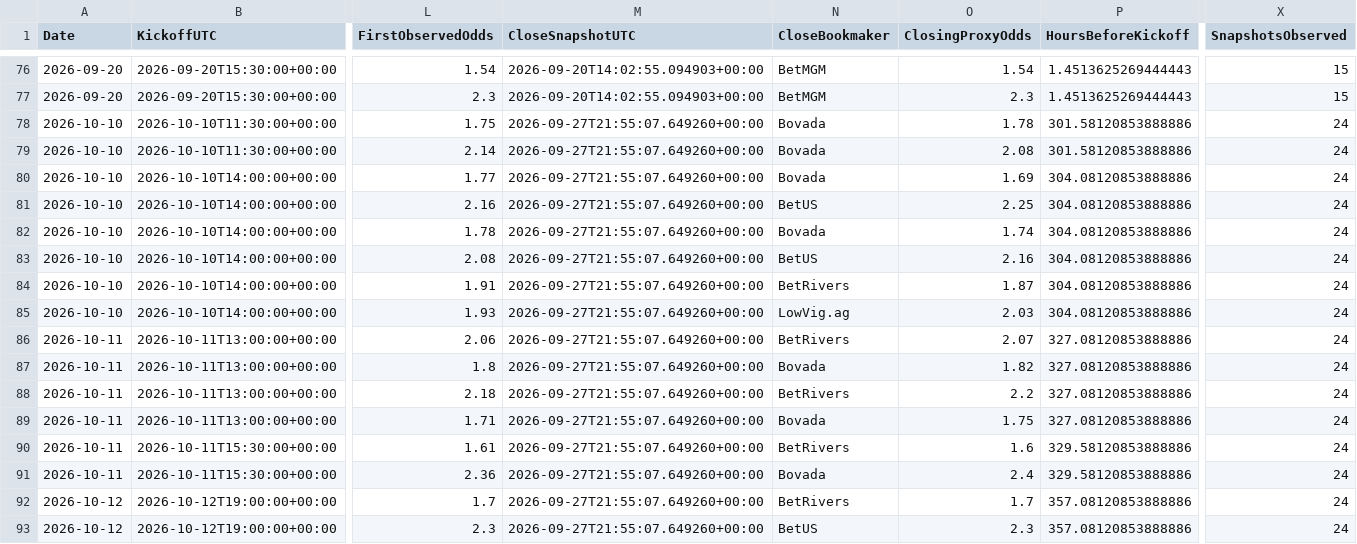
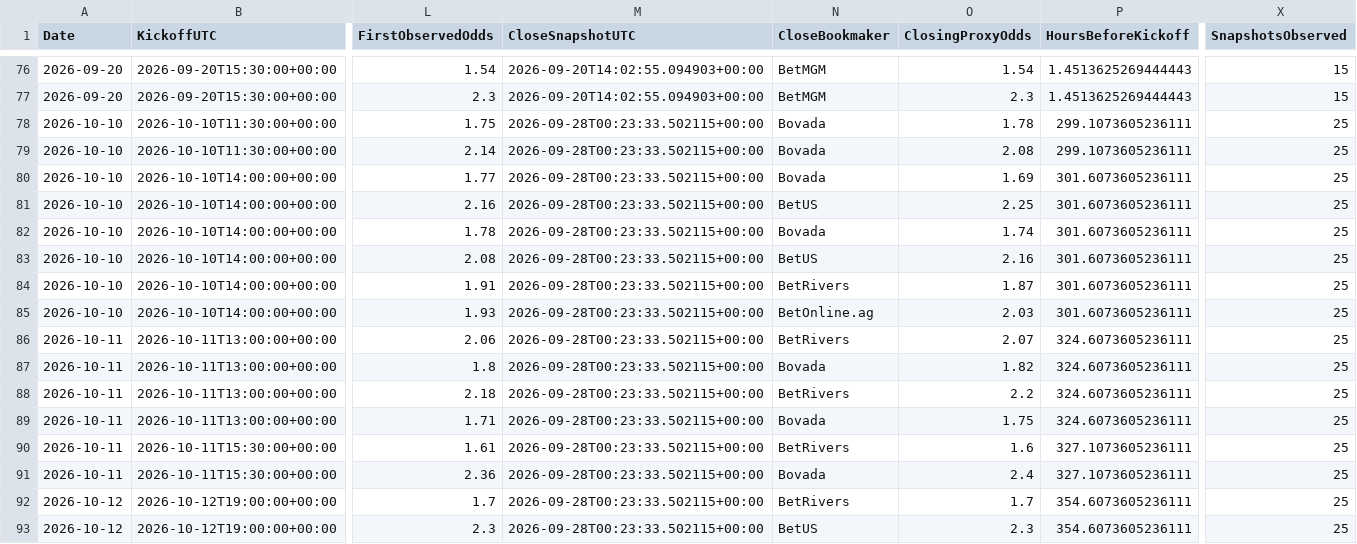
Before and after one commit to mkcesc1988/epl-prediction-engine, a CSV file: data/history/clv_report.csv, drawn as a sheet; only a part is shown, gaps mark what is left out; the diff names each change by its address in the sheet, - before the commit and + after, or states it on an @@ line.

```diff
--- a/data/history/clv_report.csv
+++ b/data/history/clv_report.csv
-M78:M93 (CloseSnapshotUTC): 2026-09-27T21:55:07.649260+00:00
+M78:M93 (CloseSnapshotUTC): 2026-09-28T00:23:33.502115+00:00
-P78:P79 (HoursBeforeKickoff): 301.58120853888886
+P78:P79 (HoursBeforeKickoff): 299.1073605236111
-X78:X93 (SnapshotsObserved): 24
+X78:X93 (SnapshotsObserved): 25
-P80:P85 (HoursBeforeKickoff): 304.08120853888886
+P80:P85 (HoursBeforeKickoff): 301.6073605236111
-N85 (CloseBookmaker): LowVig.ag
+N85 (CloseBookmaker): BetOnline.ag
-P86:P89 (HoursBeforeKickoff): 327.08120853888886
+P86:P89 (HoursBeforeKickoff): 324.6073605236111
-P90:P91 (HoursBeforeKickoff): 329.58120853888886
+P90:P91 (HoursBeforeKickoff): 327.1073605236111
-P92:P93 (HoursBeforeKickoff): 357.08120853888886
+P92:P93 (HoursBeforeKickoff): 354.6073605236111
```
Also changed, not shown: data/history/prediction_history.csv, data/processed/extreme_edge_audit_latest.csv, 12 other files.
